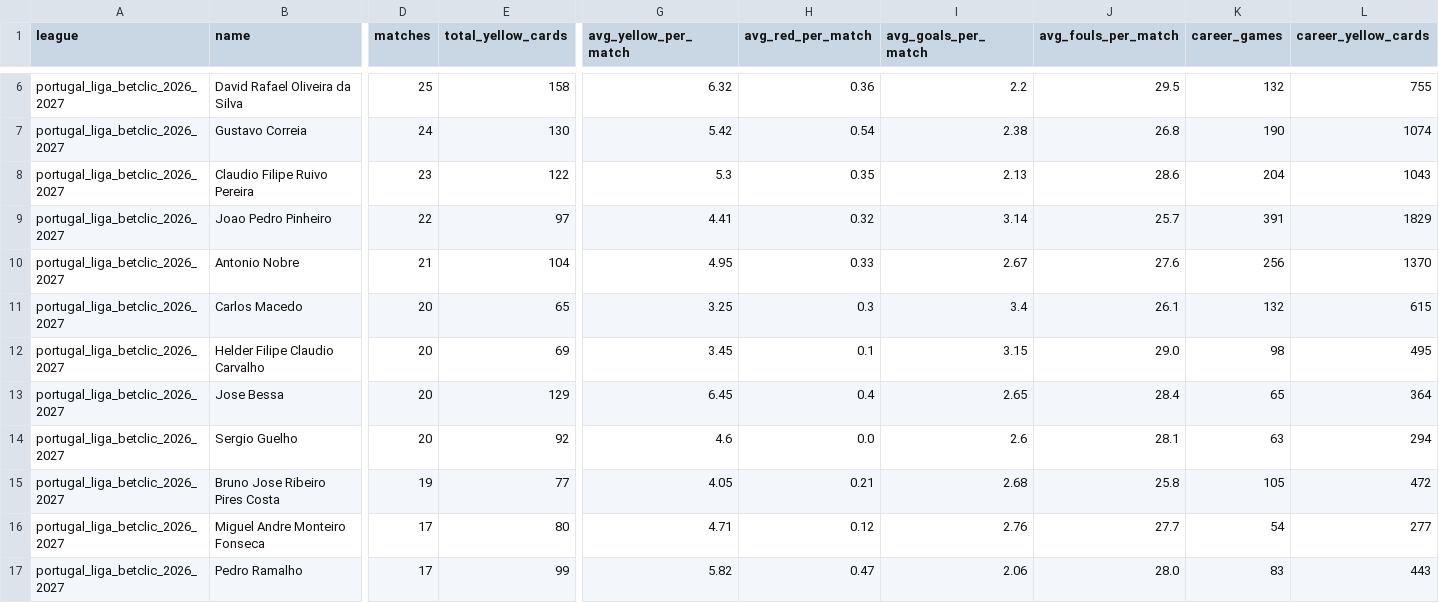
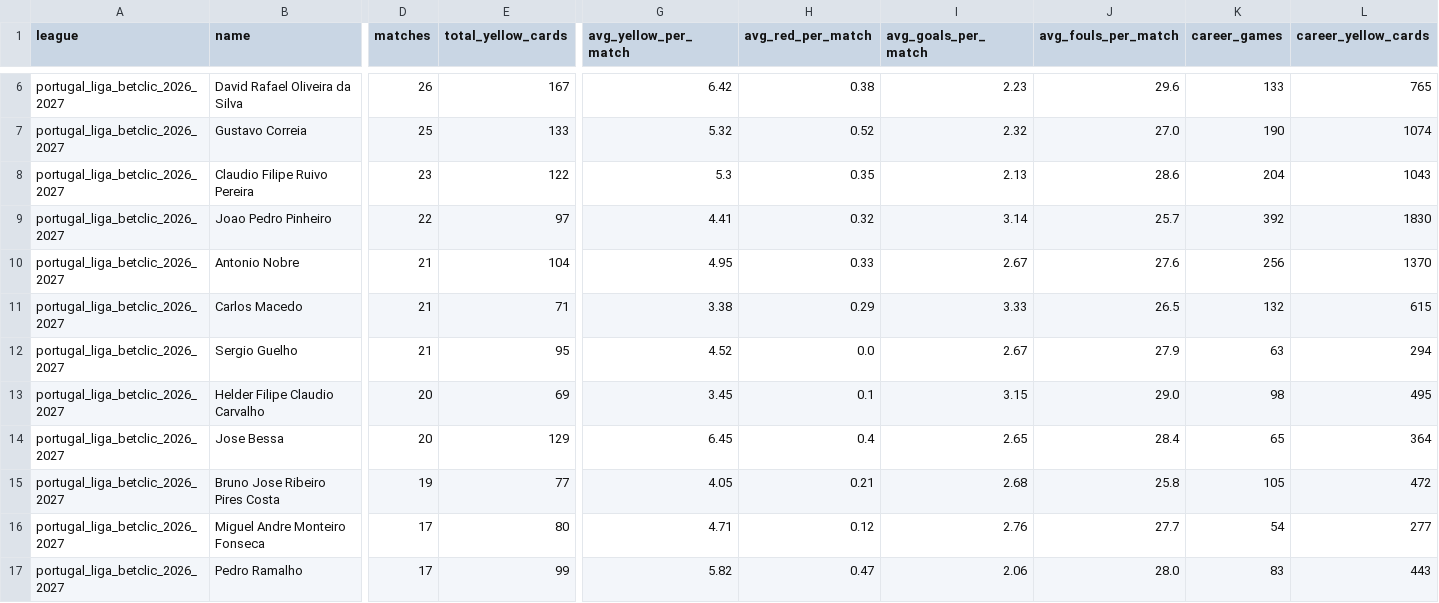
Before and after one commit to aimidas1/referees, a CSV file: portugal_liga_betclic_2026_2027.csv, drawn as a sheet; only a part is shown, gaps mark what is left out; removed rows and columns are numbered as before the commit, all else as after; rows hold the shown columns only; the diff covers the shown part only; the diff names each change by its address in the sheet, - before the commit and + after, or states it on an @@ line.

Commit message:
auto: update data 2026-11-02

```diff
--- a/portugal_liga_betclic_2026_2027.csv
+++ b/portugal_liga_betclic_2026_2027.csv
-D6 (matches): 25
+D6 (matches): 26
-E6 (total_yellow_cards): 158
+E6 (total_yellow_cards): 167
-G6 (avg_yellow_per_match): 6.32
+G6 (avg_yellow_per_match): 6.42
-H6 (avg_red_per_match): 0.36
+H6 (avg_red_per_match): 0.38
-I6 (avg_goals_per_match): 2.2
+I6 (avg_goals_per_match): 2.23
-J6 (avg_fouls_per_match): 29.5
+J6 (avg_fouls_per_match): 29.6
-K6 (career_games): 132
+K6 (career_games): 133
-L6 (career_yellow_cards): 755
+L6 (career_yellow_cards): 765
-D7 (matches): 24
+D7 (matches): 25
-E7 (total_yellow_cards): 130
+E7 (total_yellow_cards): 133
-G7 (avg_yellow_per_match): 5.42
+G7 (avg_yellow_per_match): 5.32
-H7 (avg_red_per_match): 0.54
+H7 (avg_red_per_match): 0.52
-I7 (avg_goals_per_match): 2.38
+I7 (avg_goals_per_match): 2.32
-J7 (avg_fouls_per_match): 26.8
+J7 (avg_fouls_per_match): 27.0
-K9 (career_games): 391
+K9 (career_games): 392
-L9 (career_yellow_cards): 1829
+L9 (career_yellow_cards): 1830
-D11 (matches): 20
+D11 (matches): 21
-E11 (total_yellow_cards): 65
+E11 (total_yellow_cards): 71
-G11 (avg_yellow_per_match): 3.25
+G11 (avg_yellow_per_match): 3.38
-H11 (avg_red_per_match): 0.3
+H11 (avg_red_per_match): 0.29
-I11 (avg_goals_per_match): 3.4
+I11 (avg_goals_per_match): 3.33
-J11 (avg_fouls_per_match): 26.1
+J11 (avg_fouls_per_match): 26.5
+row 12: portugal_liga_betclic_2026_2027 | Sergio Guelho | 21 | 95 | 4.52 | 0.0 | 2.67 | 27.9 | 63 | 294
-row 14: portugal_liga_betclic_2026_2027 | Sergio Guelho | 20 | 92 | 4.6 | 0.0 | 2.6 | 28.1 | 63 | 294
```
Also changed, not shown: 3 added rows, 3 removed rows and 22 edited cells elsewhere in this file, alemanha_bundesliga_2026_2027.csv, argentina_primera_division_2026.csv, 16 other files.
